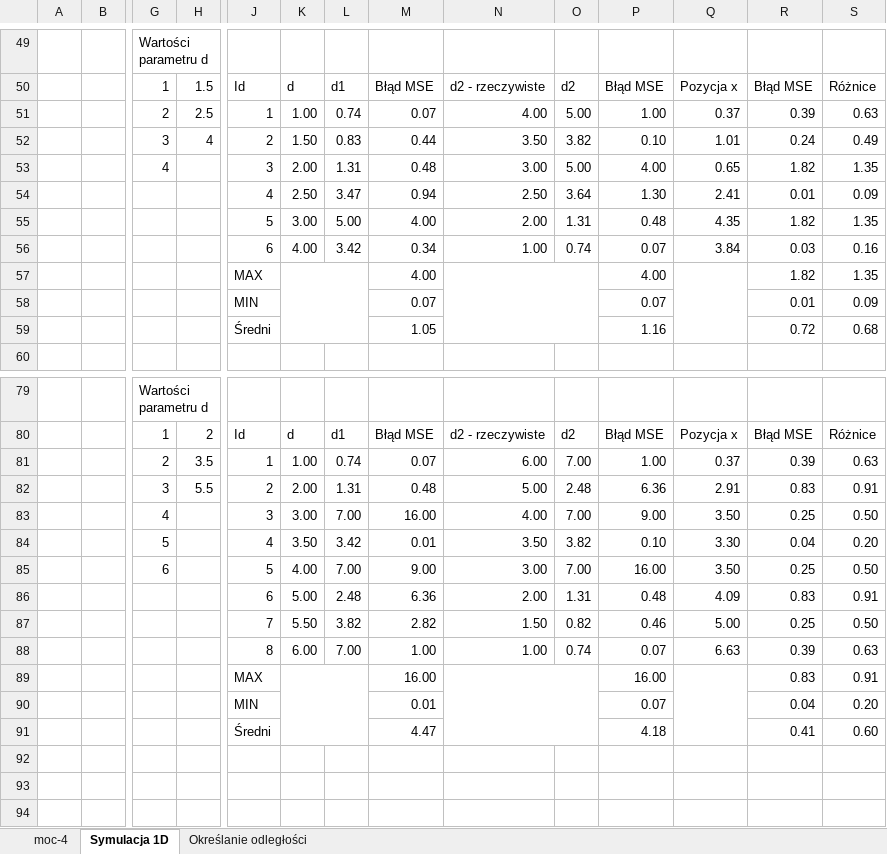
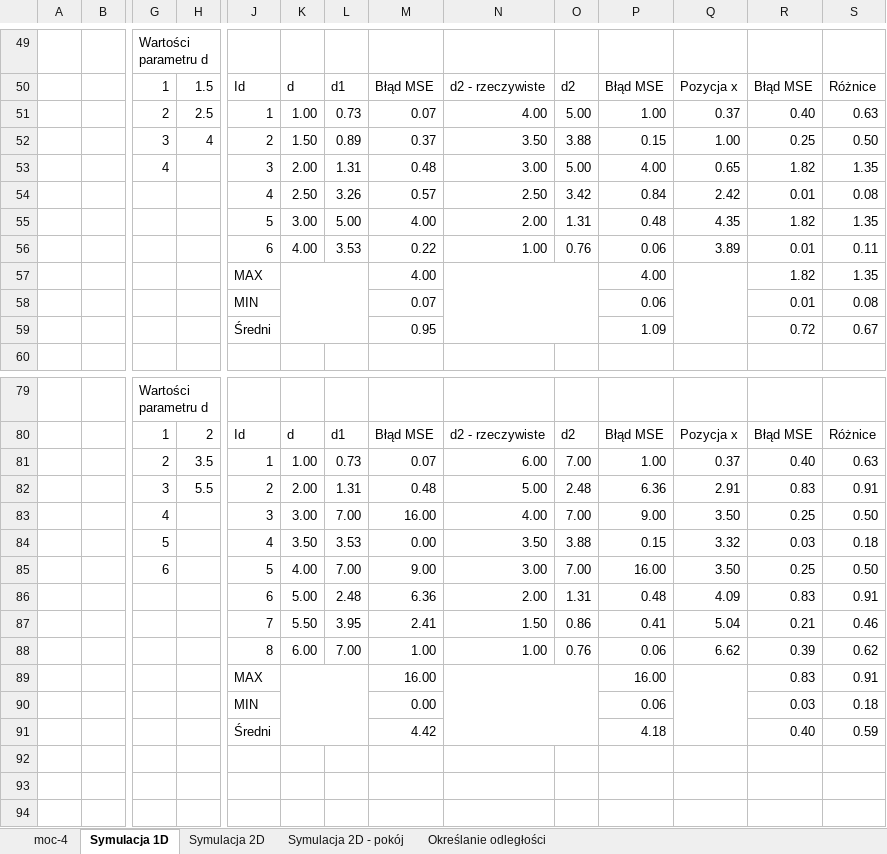
Before and after one commit to sztukamichal/BeaconBroker, an Excel workbook: Praca Inżynierska/dane/excel/moc-4.xlsx, sheet Symulacja 1D, drawn as a sheet; only a part is shown, gaps mark what is left out; values as stored, in another font and other column widths than the file's, no borders; charts and pictures and conditional formats not drawn; removed rows and columns are numbered as before the commit, all else as after; rows hold the shown columns only; the diff covers the shown part only; the diff names each change by its address in the sheet, - before the commit and + after, or states it on an @@ line.

```diff
--- a/Praca Inżynierska/dane/excel/moc-4.xlsx (sheet Symulacja 1D)
+++ b/Praca Inżynierska/dane/excel/moc-4.xlsx (sheet Symulacja 1D)
+sheet tab: Symulacja 2D
+sheet tab: Symulacja 2D - pokój
-L51: 0.74
+L51: 0.73
-R51: 0.39
+R51: 0.40
-row 52:  |  | 3 | 4 | 2 | 1.50 | 0.83 | 0.44 | 3.50 | 3.82 | 0.10 | 1.01 | 0.24 | 0.49
+row 52:  |  | 3 | 4 | 2 | 1.50 | 0.89 | 0.37 | 3.50 | 3.88 | 0.15 | 1.00 | 0.25 | 0.50
-row 54:  |  |  |  | 4 | 2.50 | 3.47 | 0.94 | 2.50 | 3.64 | 1.30 | 2.41 | 0.01 | 0.09
+row 54:  |  |  |  | 4 | 2.50 | 3.26 | 0.57 | 2.50 | 3.42 | 0.84 | 2.42 | 0.01 | 0.08
-row 56:  |  |  |  | 6 | 4.00 | 3.42 | 0.34 | 1.00 | 0.74 | 0.07 | 3.84 | 0.03 | 0.16
+row 56:  |  |  |  | 6 | 4.00 | 3.53 | 0.22 | 1.00 | 0.76 | 0.06 | 3.89 | 0.01 | 0.11
-P58: 0.07
+P58: 0.06
-S58: 0.09
+S58: 0.08
-row 59:  |  |  |  | Średni |  |  | 1.05 |  |  | 1.16 |  | 0.72 | 0.68
+row 59:  |  |  |  | Średni |  |  | 0.95 |  |  | 1.09 |  | 0.72 | 0.67
-L81: 0.74
+L81: 0.73
-R81: 0.39
+R81: 0.40
-row 84:  |  | 5 |  | 4 | 3.50 | 3.42 | 0.01 | 3.50 | 3.82 | 0.10 | 3.30 | 0.04 | 0.20
+row 84:  |  | 5 |  | 4 | 3.50 | 3.53 | 0.00 | 3.50 | 3.88 | 0.15 | 3.32 | 0.03 | 0.18
-row 87:  |  |  |  | 7 | 5.50 | 3.82 | 2.82 | 1.50 | 0.82 | 0.46 | 5.00 | 0.25 | 0.50
+row 87:  |  |  |  | 7 | 5.50 | 3.95 | 2.41 | 1.50 | 0.86 | 0.41 | 5.04 | 0.21 | 0.46
-O88: 0.74
+O88: 0.76
-P88: 0.07
+P88: 0.06
-Q88: 6.63
+Q88: 6.62
-S88: 0.63
+S88: 0.62
-row 90:  |  |  |  | MIN |  |  | 0.01 |  |  | 0.07 |  | 0.04 | 0.20
-row 91:  |  |  |  | Średni |  |  | 4.47 |  |  | 4.18 |  | 0.41 | 0.60
+row 90:  |  |  |  | MIN |  |  | 0.00 |  |  | 0.06 |  | 0.03 | 0.18
+row 91:  |  |  |  | Średni |  |  | 4.42 |  |  | 4.18 |  | 0.40 | 0.59
```
Also changed, not shown: 19 added rows, 19 removed rows and 208 edited cells elsewhere in this sheet, sheet Określanie odległości, charts or pictures, Praca Inżynierska/dane/excel/moc0.xlsx, Praca Inżynierska/dane/excel/wspólne.xlsx, 1 other file.
